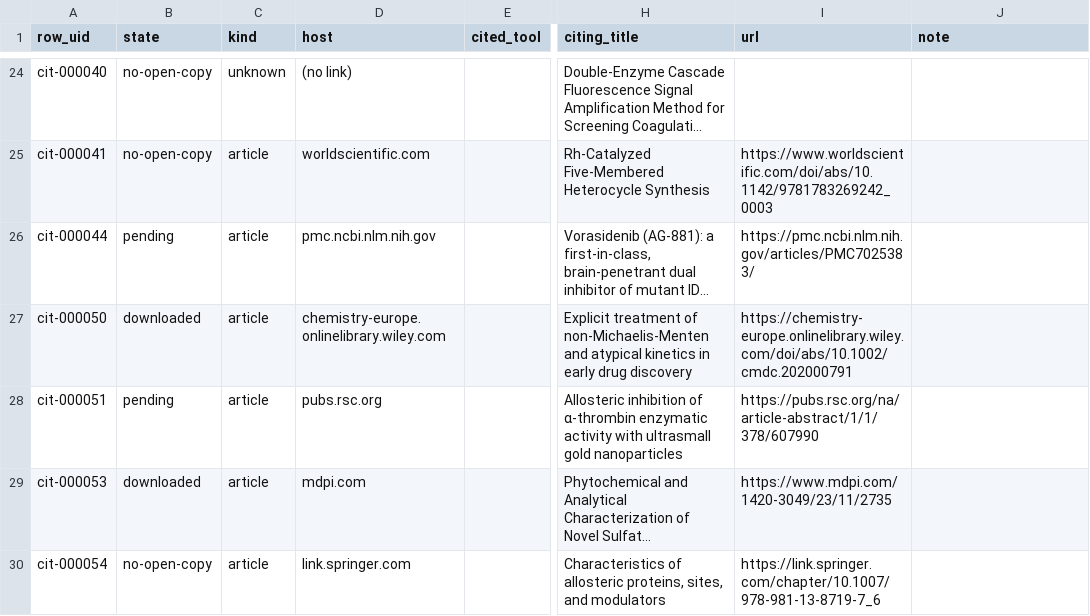
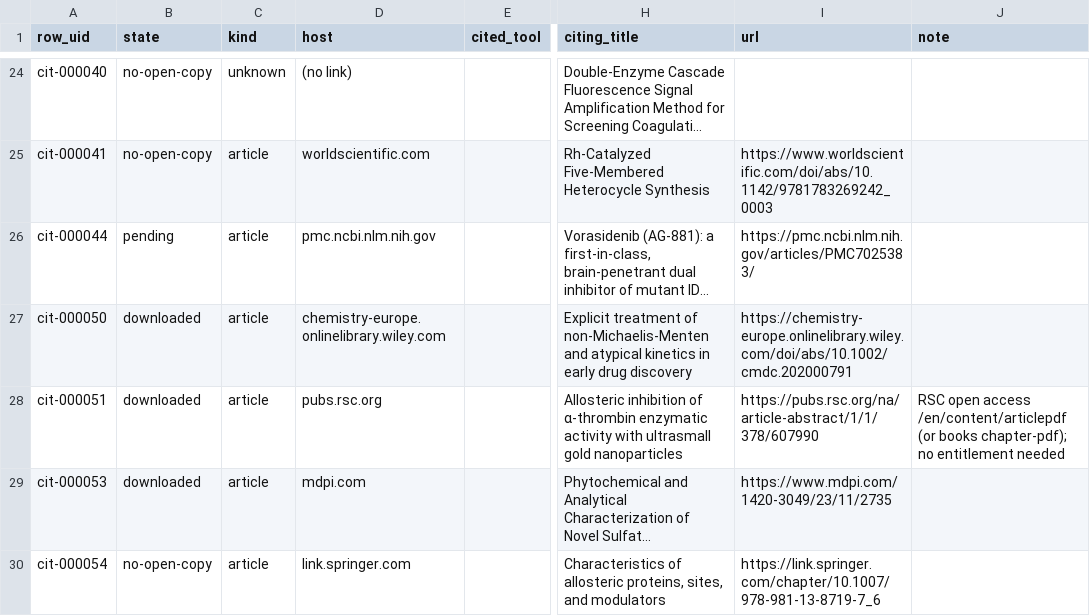
Before and after one commit to akulmehta/academic-citation-tracker, a CSV file: Citations/Notable Citations Packet/download-queue.csv, drawn as a sheet; only a part is shown, gaps mark what is left out; long unchanged cells end in …; the diff covers the shown part only; the diff names each change by its address in the sheet, - before the commit and + after, or states it on an @@ line.

```diff
--- a/Citations/Notable Citations Packet/download-queue.csv
+++ b/Citations/Notable Citations Packet/download-queue.csv
-B28 (state): pending
+B28 (state): downloaded
-J28 (note): (empty)
+J28 (note): RSC open access /en/content/articlepdf (or books chapter-pdf); no entitlement needed
```
Also changed, not shown: 22 edited cells elsewhere in this file, 10 other files.
